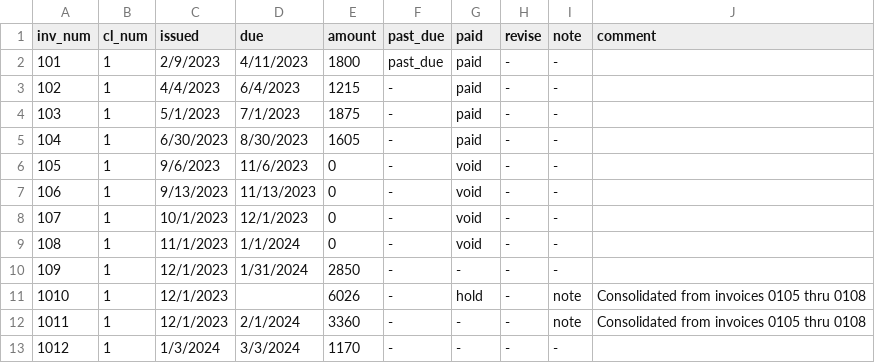
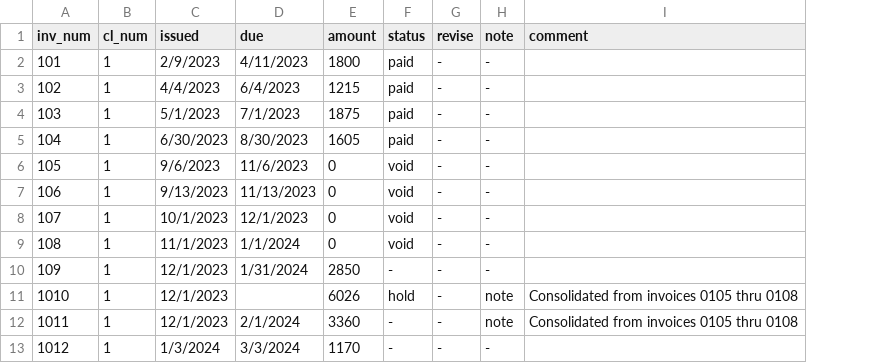
Before and after one commit to ashamrock/TestTable, a CSV file: il.csv, drawn as a sheet; removed rows and columns are numbered as before the commit, all else as after; the diff names each change by its address in the sheet, - before the commit and + after, or states it on an @@ line.

Commit message:
Add files via upload

```diff
--- a/il.csv
+++ b/il.csv
-column F (past_due), rows 2-13: past_due | - | - | - | - | - | - | - | - | - | - | -
-F1: paid
+F1: status
```
